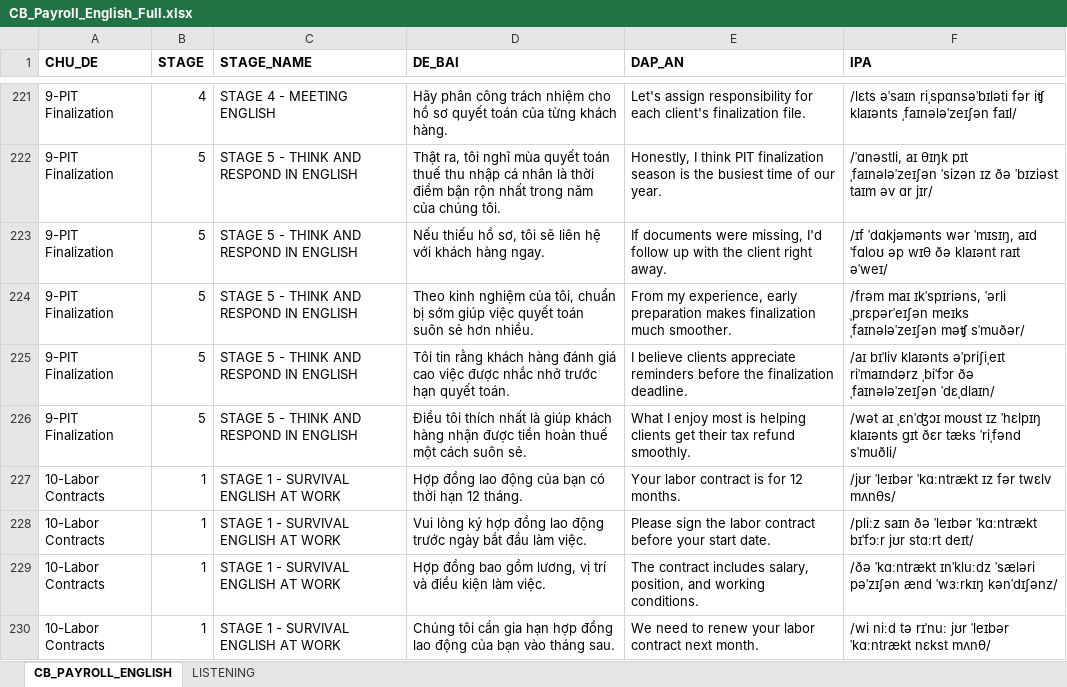
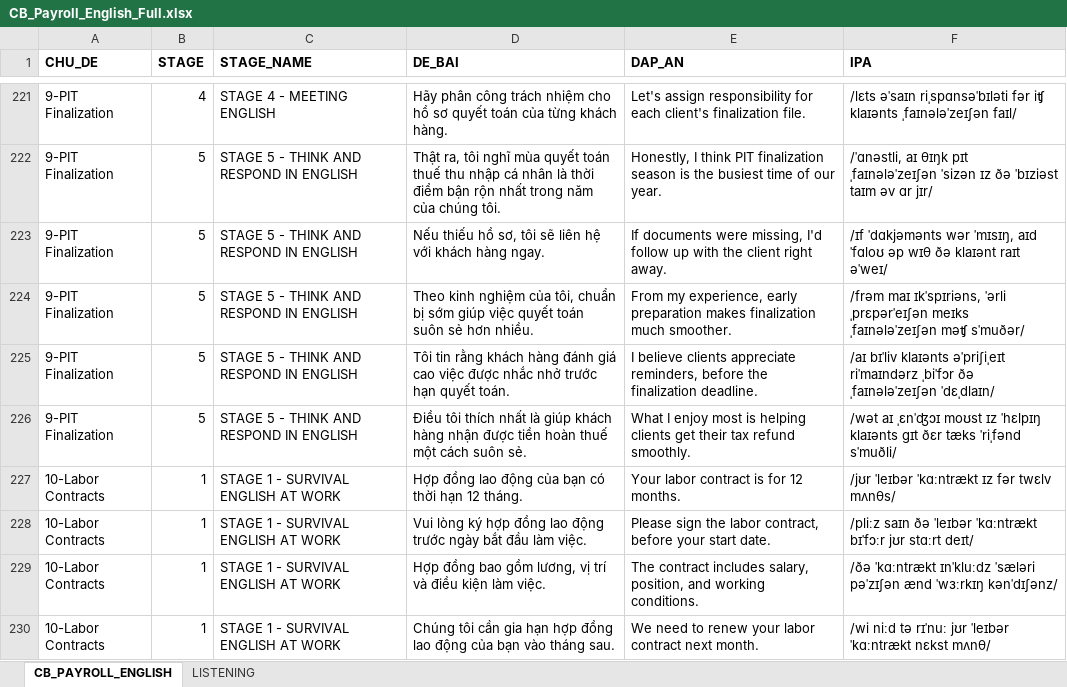
Before and after one commit to quynh-ntxq/hr-englishhr1, an Excel workbook: CB_Payroll_English_Full.xlsx, sheet CB_PAYROLL_ENGLISH, drawn as a sheet; only a part is shown, gaps mark what is left out; values as stored, in another font and other column widths than the file's, no borders; the diff covers the shown part only; the diff names each change by its address in the sheet, - before the commit and + after, or states it on an @@ line.

```diff
--- a/CB_Payroll_English_Full.xlsx (sheet CB_PAYROLL_ENGLISH)
+++ b/CB_Payroll_English_Full.xlsx (sheet CB_PAYROLL_ENGLISH)
-E225 (DAP_AN): …clients appreciate reminders before the…
+E225 (DAP_AN): …clients appreciate reminders, before the…
-E228 (DAP_AN): …the labor contract before your…
+E228 (DAP_AN): …the labor contract, before your…
```
Also changed, not shown: 99 edited cells elsewhere in this sheet, 1 other file.
